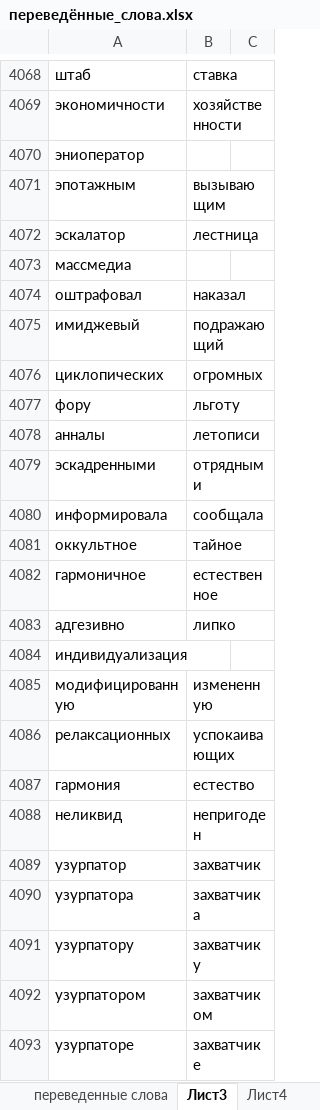
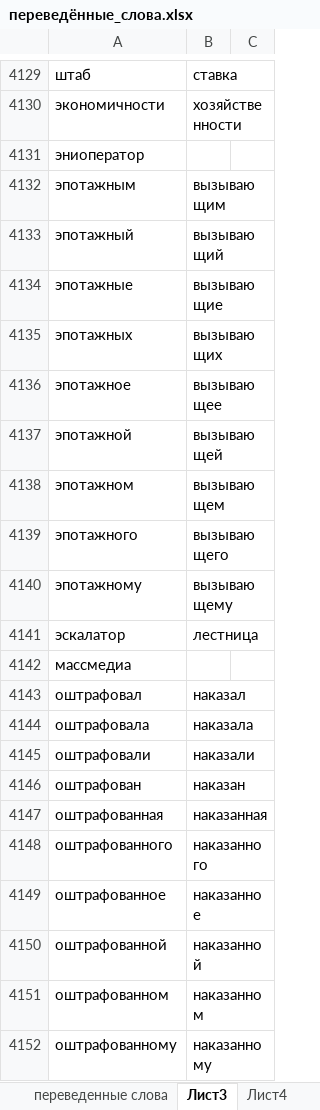
Before and after one commit to AveNRU/text_changer, an Excel workbook: словари/переведённые_слова.xlsx, sheet Лист3, drawn as a sheet; only a part is shown, gaps mark what is left out; the shorter side is filled out with more unchanged rows; values as stored, in another font and other column widths than the file's, no borders; the diff covers the shown part only; the diff names each change by its address in the sheet, - before the commit and + after, or states it on an @@ line.

```diff
--- a/словари/переведённые_слова.xlsx (sheet Лист3)
+++ b/словари/переведённые_слова.xlsx (sheet Лист3)
+row 4133: эпотажный | вызывающий
+row 4134: эпотажные | вызывающие
+row 4135: эпотажных | вызывающих
+row 4136: эпотажное | вызывающее
+row 4137: эпотажной | вызывающей
+row 4138: эпотажном | вызывающем
+row 4139: эпотажного | вызывающего
+row 4140: эпотажному | вызывающему
+row 4144: оштрафовала | наказала
+row 4145: оштрафовали | наказали
+row 4146: оштрафован | наказан
+row 4147: оштрафованная | наказанная
+row 4148: оштрафованного | наказанного
+row 4149: оштрафованное | наказанное
+row 4150: оштрафованной | наказанной
+row 4151: оштрафованном | наказанном
+row 4152: оштрафованному | наказанному
```
Also changed, not shown: 170 added rows, 30 removed rows and 39 edited cells elsewhere in this sheet, sheet разделители.
